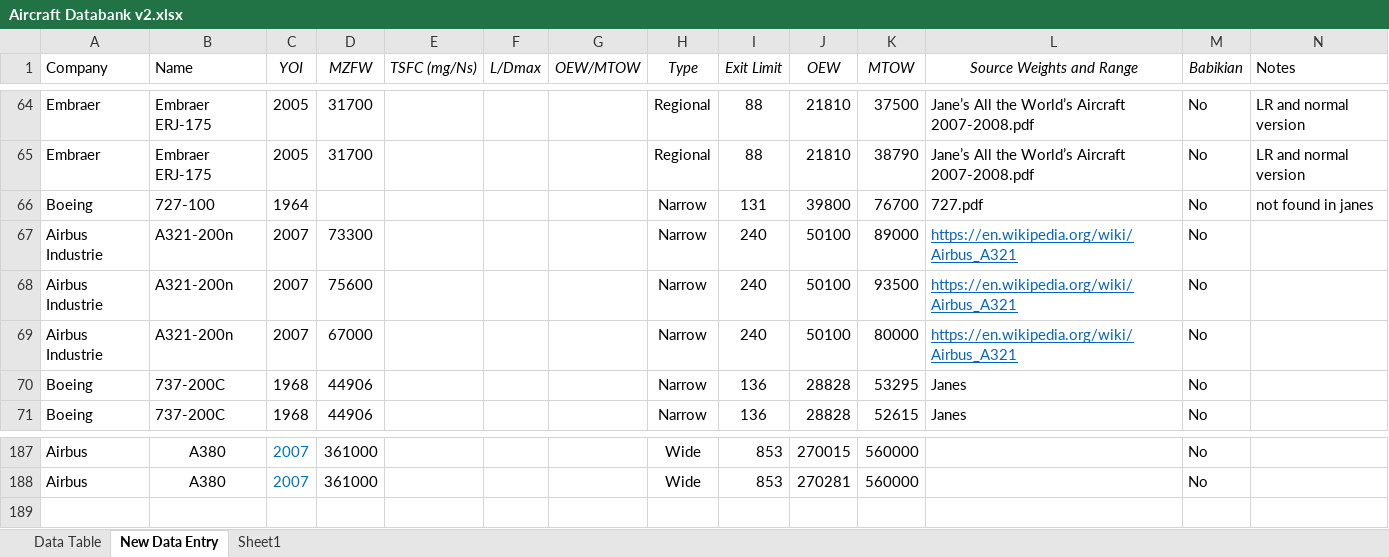
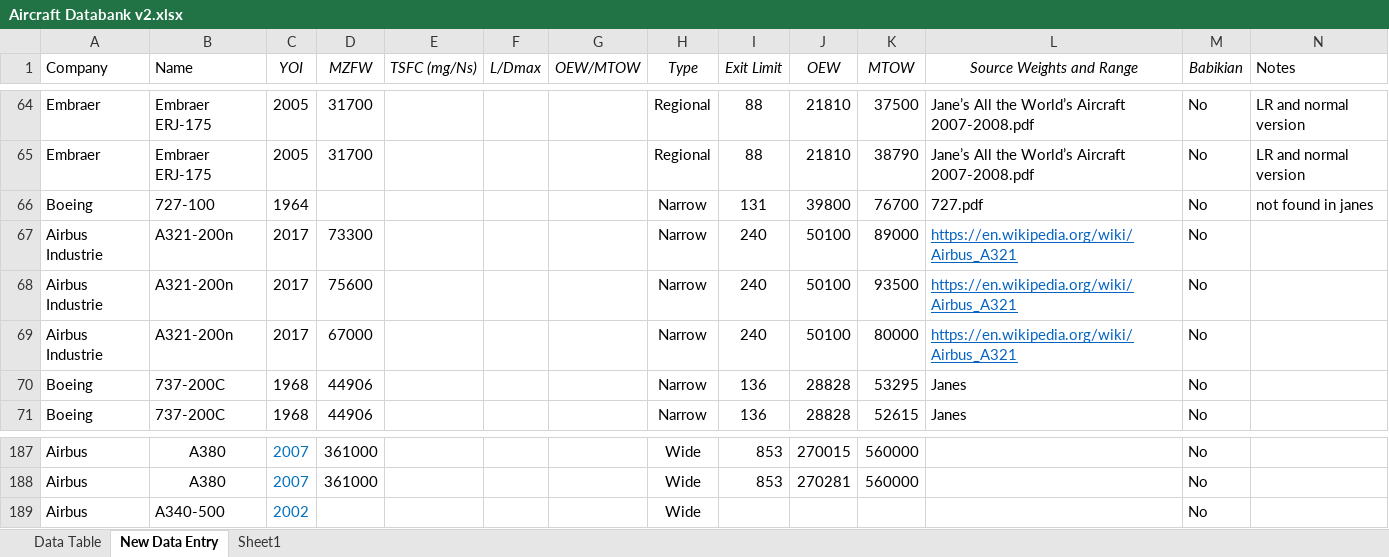
Before and after one commit to rohrerph/Master_Thesis_Codes, an Excel workbook: test_env/database_creation/rawdata/aircraftproperties/Aircraft Databank v2.xlsx, sheet New Data Entry, drawn as a sheet; only a part is shown, gaps mark what is left out; values as stored, in another font and other column widths than the file's, no borders; rows hold the shown columns only; the diff names each change by its address in the sheet, - before the commit and + after, or states it on an @@ line.

```diff
--- a/test_env/database_creation/rawdata/aircraftproperties/Aircraft Databank v2.xlsx (sheet New Data Entry)
+++ b/test_env/database_creation/rawdata/aircraftproperties/Aircraft Databank v2.xlsx (sheet New Data Entry)
-C67:C69 (YOI): 2007
+C67:C69 (YOI): 2017
+row 189: Airbus | A340-500 | 2002 |  |  |  |  | Wide |  |  |  |  | No
```
Also changed, not shown: test_env/Dashboard.xlsx, test_env/Databank.xlsx, 12 other files.
